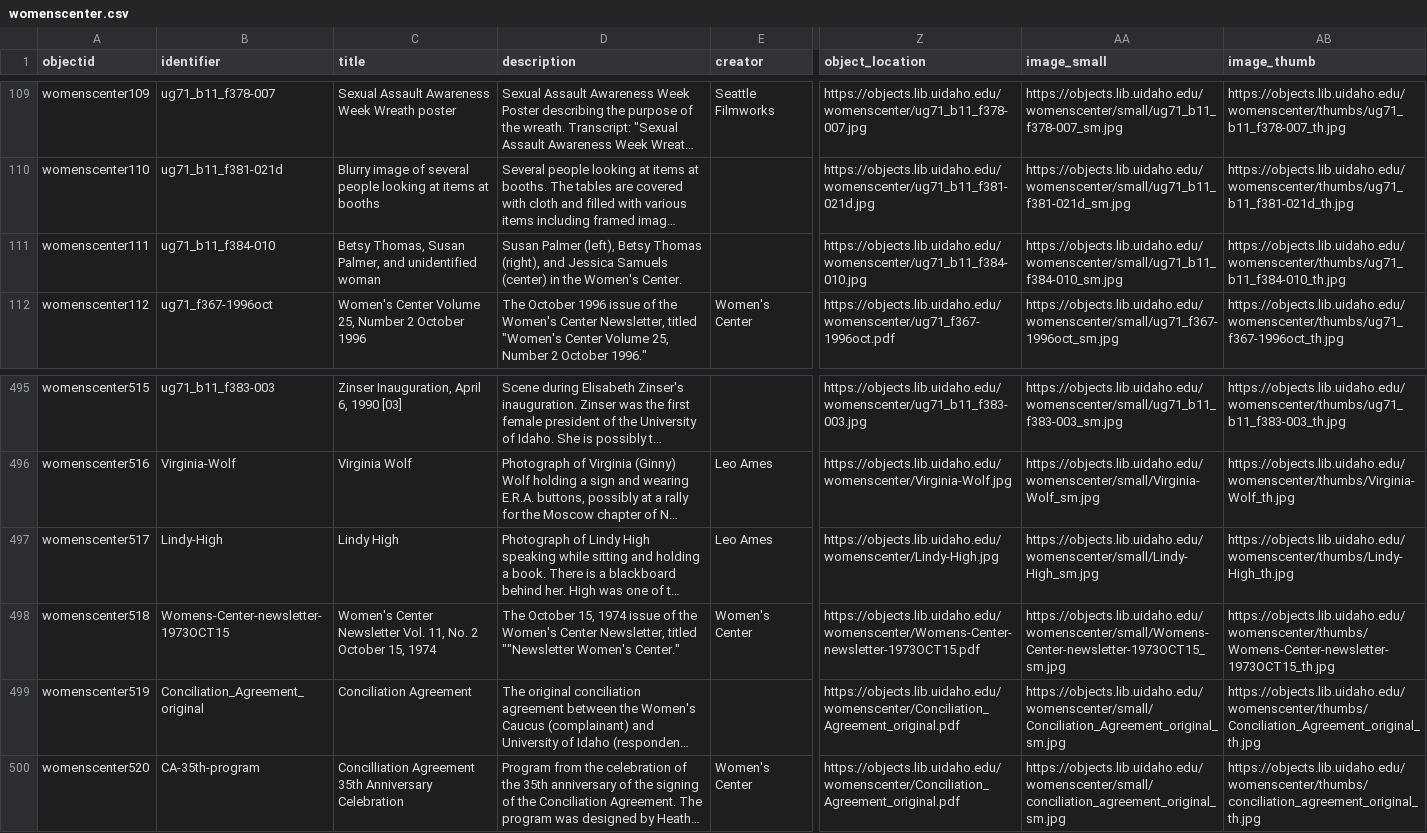
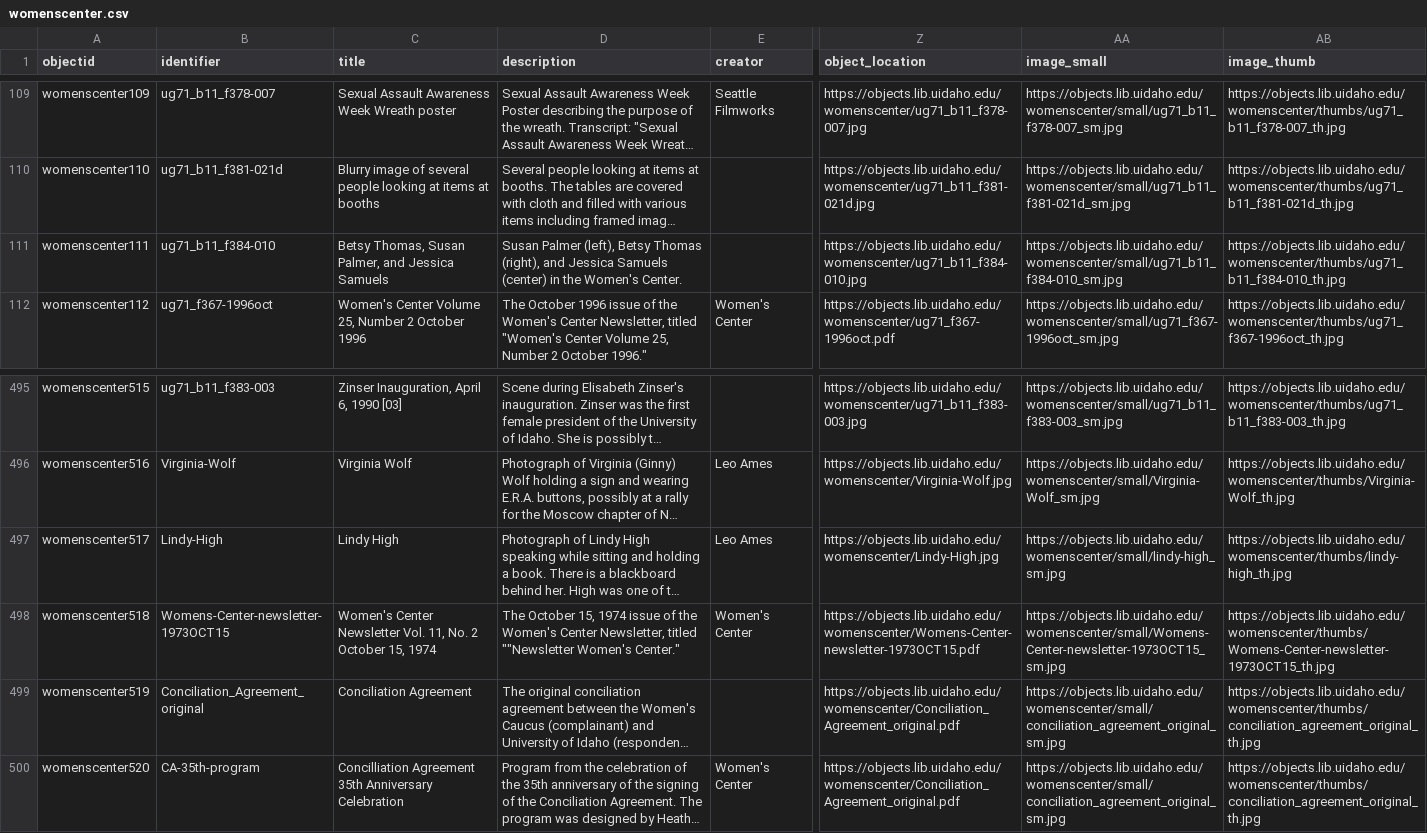
Before and after one commit to uidaholib/campus-collections-template, a CSV file: _data/womenscenter.csv, drawn as a sheet; only a part is shown, gaps mark what is left out; long unchanged cells end in …; the diff names each change by its address in the sheet, - before the commit and + after, or states it on an @@ line.

Commit message:
update metadata

```diff
--- a/_data/womenscenter.csv
+++ b/_data/womenscenter.csv
-C111 (title): …Palmer, and unidentified woman
+C111 (title): …Palmer, and Jessica Samuels
-AA497 (image_small): https://objects.lib.uidaho.edu/womenscenter/small/Lindy-High_sm.jpg
+AA497 (image_small): https://objects.lib.uidaho.edu/womenscenter/small/lindy-high_sm.jpg
-AB497 (image_thumb): https://objects.lib.uidaho.edu/womenscenter/thumbs/Lindy-High_th.jpg
+AB497 (image_thumb): https://objects.lib.uidaho.edu/womenscenter/thumbs/lindy-high_th.jpg
-AA499 (image_small): https://objects.lib.uidaho.edu/womenscenter/small/Conciliation_Agreement_original_sm.jpg
+AA499 (image_small): https://objects.lib.uidaho.edu/womenscenter/small/conciliation_agreement_original_sm.jpg
-AB499 (image_thumb): https://objects.lib.uidaho.edu/womenscenter/thumbs/Conciliation_Agreement_original_th.jpg
+AB499 (image_thumb): https://objects.lib.uidaho.edu/womenscenter/thumbs/conciliation_agreement_original_th.jpg
```
